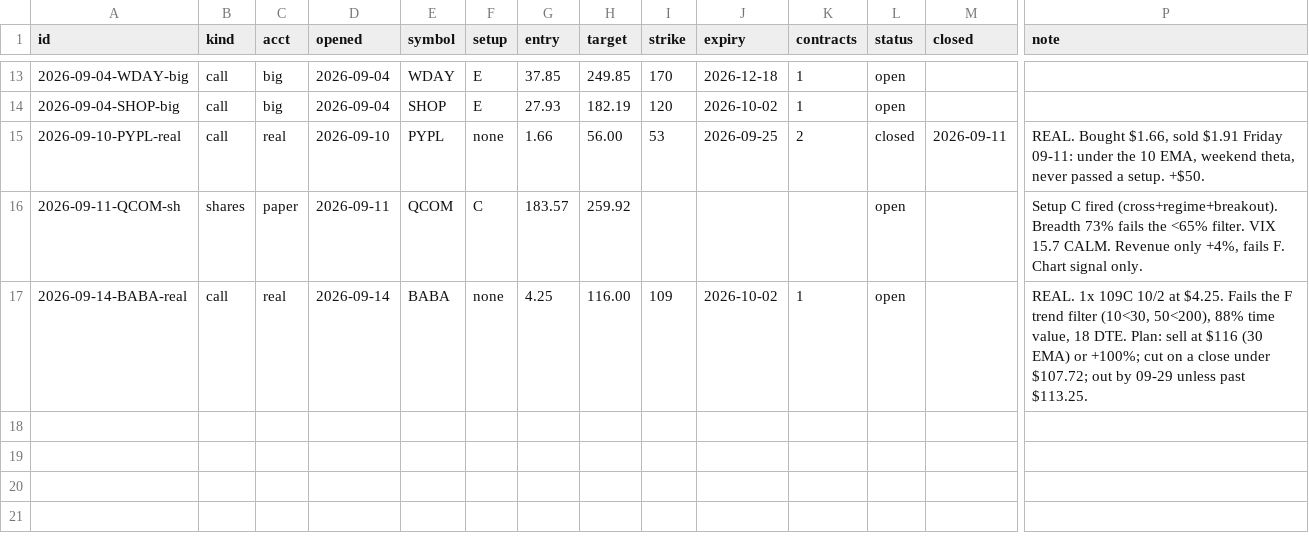
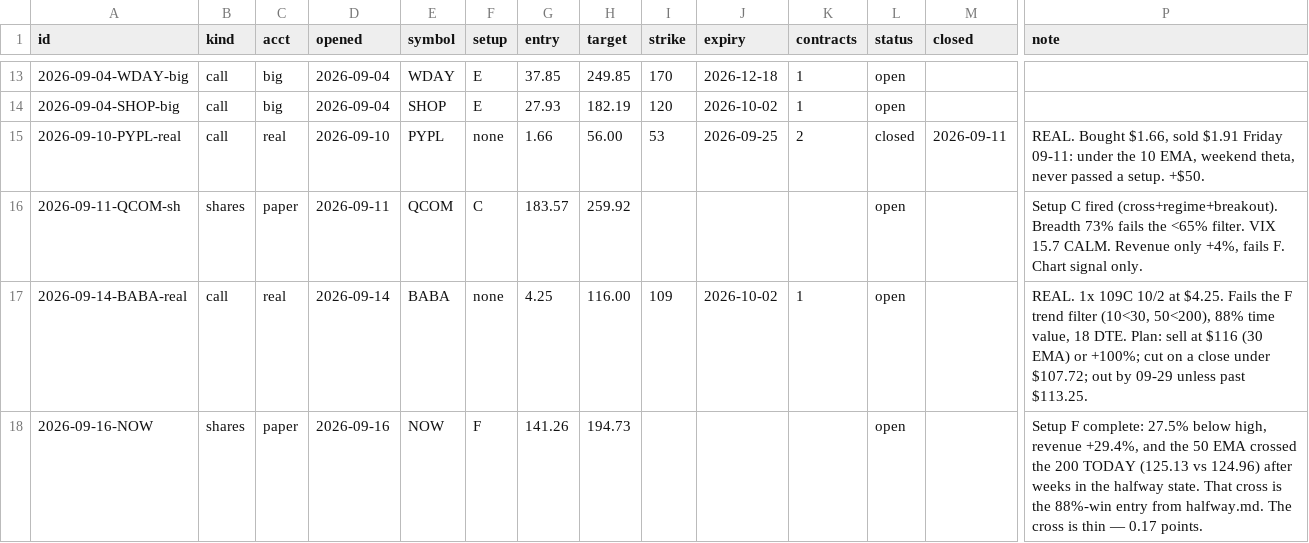
Before and after one commit to ArringtonC/stockcharter-scan, a CSV file: trades.csv, drawn as a sheet; only a part is shown, gaps mark what is left out; rows hold the shown columns only; the diff names each change by its address in the sheet, - before the commit and + after, or states it on an @@ line.

Commit message:
paper: NOW Setup F 2026-09-16, the 50/200 cross completing the halfway state

```diff
--- a/trades.csv
+++ b/trades.csv
+row 18: 2026-09-16-NOW | shares | paper | 2026-09-16 | NOW | F | 141.26 | 194.73 |  |  |  | open |  | Setup F complete: 27.5% below high, revenue +29.4%, and the 50 EMA crossed the 200 TODAY (125.13 vs 124.96) after weeks in the halfway state. That cross is the 88%-win entry from halfway.md. The cross is thin — 0.17 points.
```
